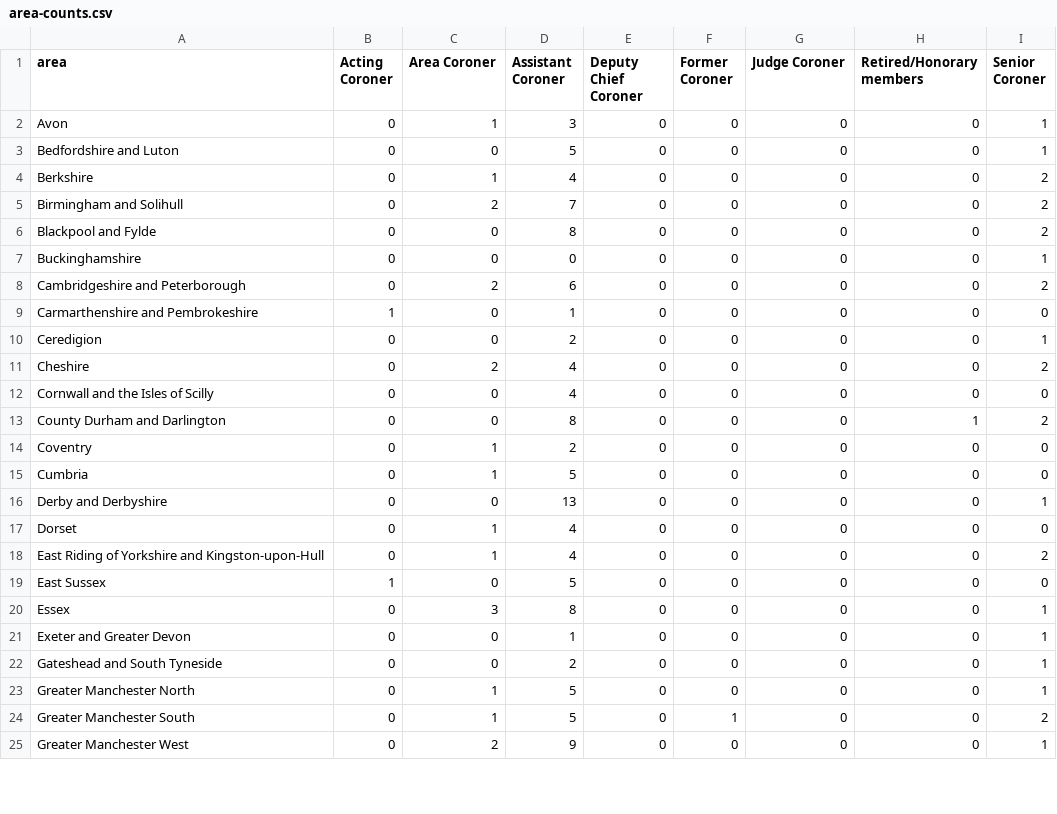
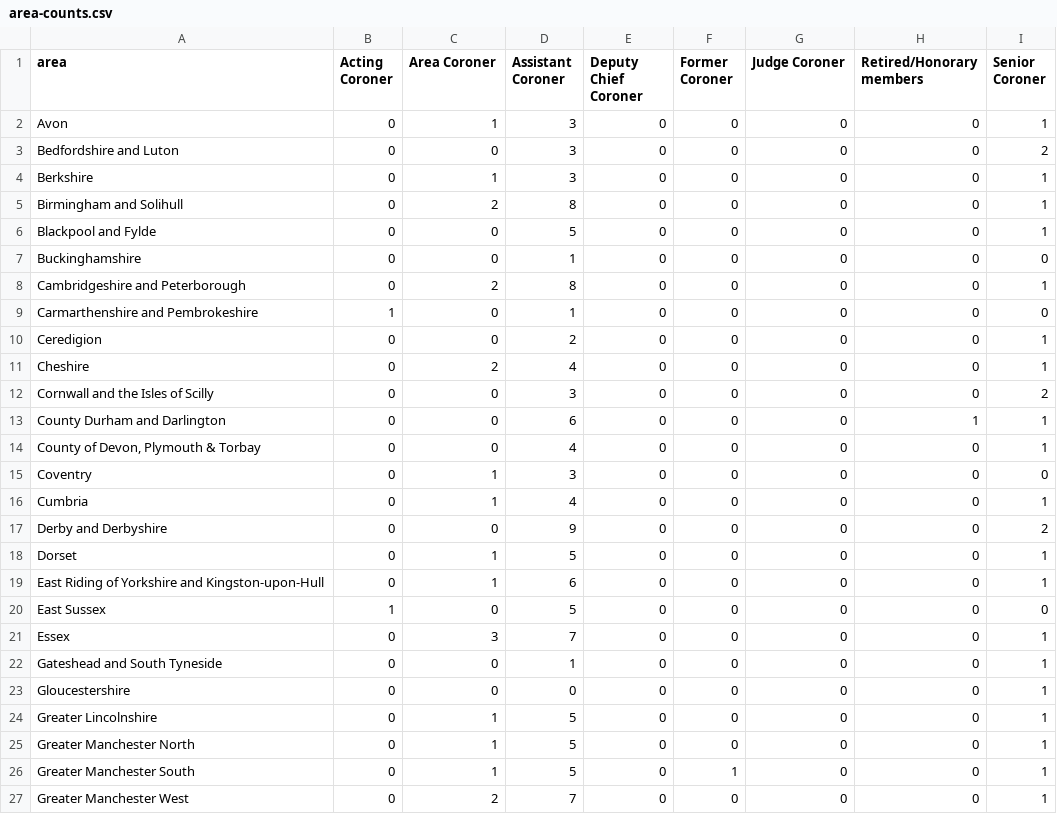
Before and after one commit to Mr-Helpful/preventable-deaths-scraper, a CSV file: src/analyse/counts/data/name/area-counts.csv, drawn as a sheet; only a part is shown; the diff covers the shown part only.

```diff
--- a/src/analyse/counts/data/name/area-counts.csv
+++ b/src/analyse/counts/data/name/area-counts.csv
@@ -2,24 +2,26 @@ area,Acting Coroner,Area Coroner,Assistant Coroner,Deputy Chief Coroner,Former C
 Avon,0,1,3,0,0,0,0,1
-Bedfordshire and Luton,0,0,5,0,0,0,0,1
-Berkshire,0,1,4,0,0,0,0,2
-Birmingham and Solihull,0,2,7,0,0,0,0,2
-Blackpool and Fylde,0,0,8,0,0,0,0,2
-Buckinghamshire,0,0,0,0,0,0,0,1
-Cambridgeshire and Peterborough,0,2,6,0,0,0,0,2
+Bedfordshire and Luton,0,0,3,0,0,0,0,2
+Berkshire,0,1,3,0,0,0,0,1
+Birmingham and Solihull,0,2,8,0,0,0,0,1
+Blackpool and Fylde,0,0,5,0,0,0,0,1
+Buckinghamshire,0,0,1,0,0,0,0,0
+Cambridgeshire and Peterborough,0,2,8,0,0,0,0,1
 Carmarthenshire and Pembrokeshire,1,0,1,0,0,0,0,0
 Ceredigion,0,0,2,0,0,0,0,1
-Cheshire,0,2,4,0,0,0,0,2
-Cornwall and the Isles of Scilly,0,0,4,0,0,0,0,0
-County Durham and Darlington,0,0,8,0,0,0,1,2
-Coventry,0,1,2,0,0,0,0,0
-Cumbria,0,1,5,0,0,0,0,0
-Derby and Derbyshire,0,0,13,0,0,0,0,1
-Dorset,0,1,4,0,0,0,0,0
-East Riding of Yorkshire and Kingston-upon-Hull,0,1,4,0,0,0,0,2
+Cheshire,0,2,4,0,0,0,0,1
+Cornwall and the Isles of Scilly,0,0,3,0,0,0,0,2
+County Durham and Darlington,0,0,6,0,0,0,1,1
+"County of Devon, Plymouth & Torbay",0,0,4,0,0,0,0,1
+Coventry,0,1,3,0,0,0,0,0
+Cumbria,0,1,4,0,0,0,0,1
+Derby and Derbyshire,0,0,9,0,0,0,0,2
+Dorset,0,1,5,0,0,0,0,1
+East Riding of Yorkshire and Kingston-upon-Hull,0,1,6,0,0,0,0,1
 East Sussex,1,0,5,0,0,0,0,0
-Essex,0,3,8,0,0,0,0,1
-Exeter and Greater Devon,0,0,1,0,0,0,0,1
-Gateshead and South Tyneside,0,0,2,0,0,0,0,1
+Essex,0,3,7,0,0,0,0,1
+Gateshead and South Tyneside,0,0,1,0,0,0,0,1
+Gloucestershire,0,0,0,0,0,0,0,1
+Greater Lincolnshire,0,1,5,0,0,0,0,1
 Greater Manchester North,0,1,5,0,0,0,0,1
-Greater Manchester South,0,1,5,0,1,0,0,2
-Greater Manchester West,0,2,9,0,0,0,0,1
+Greater Manchester South,0,1,5,0,1,0,0,1
+Greater Manchester West,0,2,7,0,0,0,0,1
```
Also changed, not shown: 4 removed rows and 53 edited cells elsewhere in this file, src/analyse/counts/data/name/top-categorised.csv, src/analyse/counts/data/sent/rcpt-statuses.csv, 26 other files.
